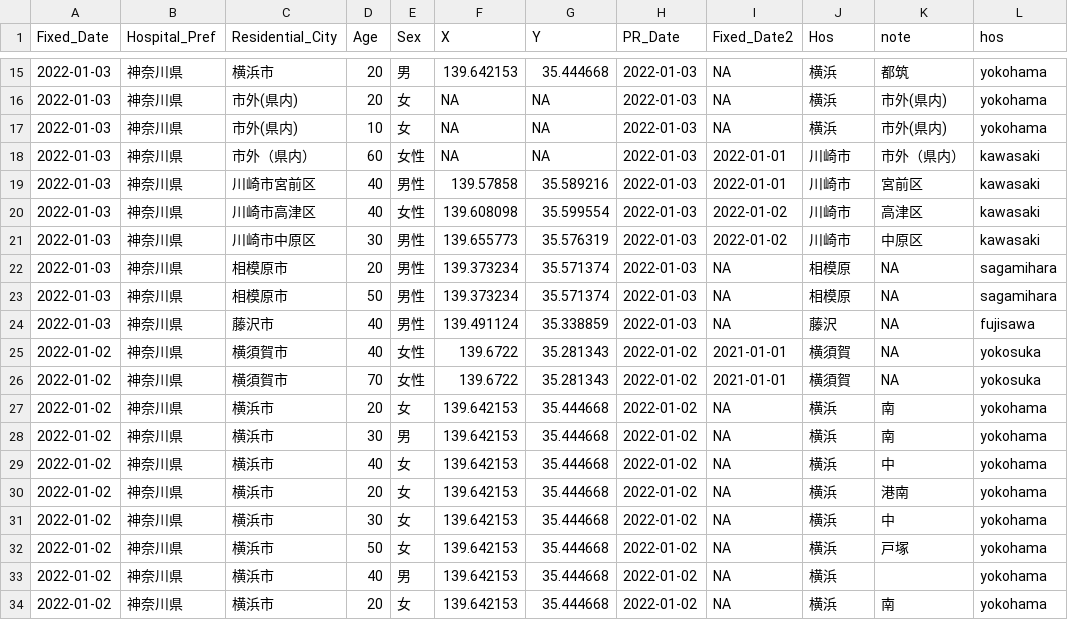
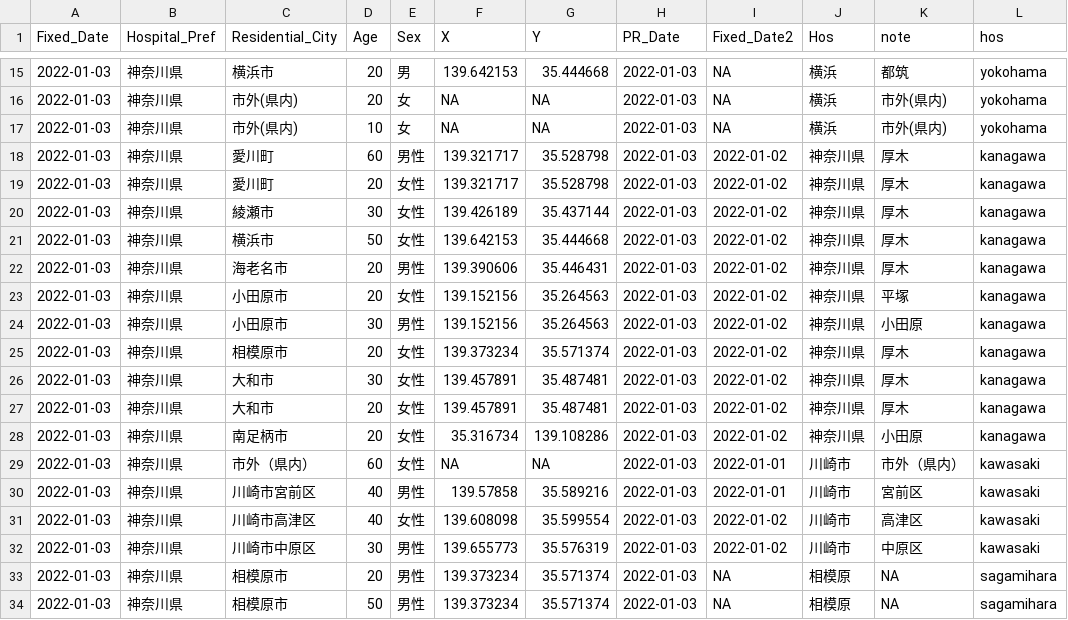
Before and after one commit to tanamym/covid19_colopressmap_isehara, a CSV file: data2021.csv, drawn as a sheet; only a part is shown, gaps mark what is left out; the shorter side is filled out with more unchanged rows; the diff names each change by its address in the sheet, - before the commit and + after, or states it on an @@ line.

Commit message:
Add files via upload

```diff
--- a/data2021.csv
+++ b/data2021.csv
+row 18: 2022-01-03 | 神奈川県 | 愛川町 | 60 | 男性 | 139.321717 | 35.528798 | 2022-01-03 | 2022-01-02 | 神奈川県 | 厚木 | kanagawa
+row 19: 2022-01-03 | 神奈川県 | 愛川町 | 20 | 女性 | 139.321717 | 35.528798 | 2022-01-03 | 2022-01-02 | 神奈川県 | 厚木 | kanagawa
+row 20: 2022-01-03 | 神奈川県 | 綾瀬市 | 30 | 女性 | 139.426189 | 35.437144 | 2022-01-03 | 2022-01-02 | 神奈川県 | 厚木 | kanagawa
+row 21: 2022-01-03 | 神奈川県 | 横浜市 | 50 | 女性 | 139.642153 | 35.444668 | 2022-01-03 | 2022-01-02 | 神奈川県 | 厚木 | kanagawa
+row 22: 2022-01-03 | 神奈川県 | 海老名市 | 20 | 男性 | 139.390606 | 35.446431 | 2022-01-03 | 2022-01-02 | 神奈川県 | 厚木 | kanagawa
+row 23: 2022-01-03 | 神奈川県 | 小田原市 | 20 | 女性 | 139.152156 | 35.264563 | 2022-01-03 | 2022-01-02 | 神奈川県 | 平塚 | kanagawa
+row 24: 2022-01-03 | 神奈川県 | 小田原市 | 30 | 男性 | 139.152156 | 35.264563 | 2022-01-03 | 2022-01-02 | 神奈川県 | 小田原 | kanagawa
+row 25: 2022-01-03 | 神奈川県 | 相模原市 | 20 | 女性 | 139.373234 | 35.571374 | 2022-01-03 | 2022-01-02 | 神奈川県 | 厚木 | kanagawa
+row 26: 2022-01-03 | 神奈川県 | 大和市 | 30 | 女性 | 139.457891 | 35.487481 | 2022-01-03 | 2022-01-02 | 神奈川県 | 厚木 | kanagawa
+row 27: 2022-01-03 | 神奈川県 | 大和市 | 20 | 女性 | 139.457891 | 35.487481 | 2022-01-03 | 2022-01-02 | 神奈川県 | 厚木 | kanagawa
+row 28: 2022-01-03 | 神奈川県 | 南足柄市 | 20 | 女性 | 35.316734 | 139.108286 | 2022-01-03 | 2022-01-02 | 神奈川県 | 小田原 | kanagawa
```
